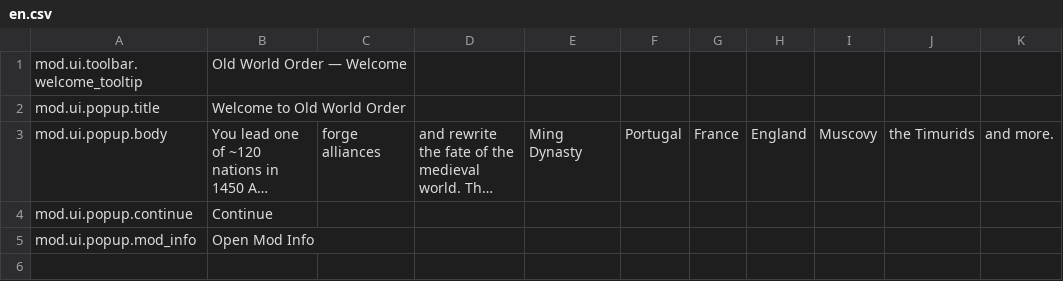
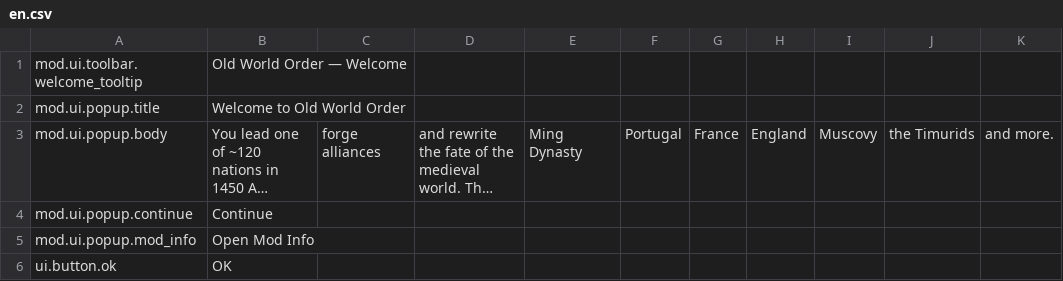
Before and after one commit to Dorlion-Interactive/Global-Protocol-Old-World-Order-Mod, a CSV file: Content/localization/en.csv, drawn as a sheet; long unchanged cells end in ….

```diff
--- a/Content/localization/en.csv
+++ b/Content/localization/en.csv
@@ -5 +5,2 @@ mod.ui.popup.continue,Continue
 mod.ui.popup.mod_info,Open Mod Info
+ui.button.ok,OK
```
Also changed, not shown: Content/localization/tr.csv, overrides/localization_en.csv, 24 other files.
